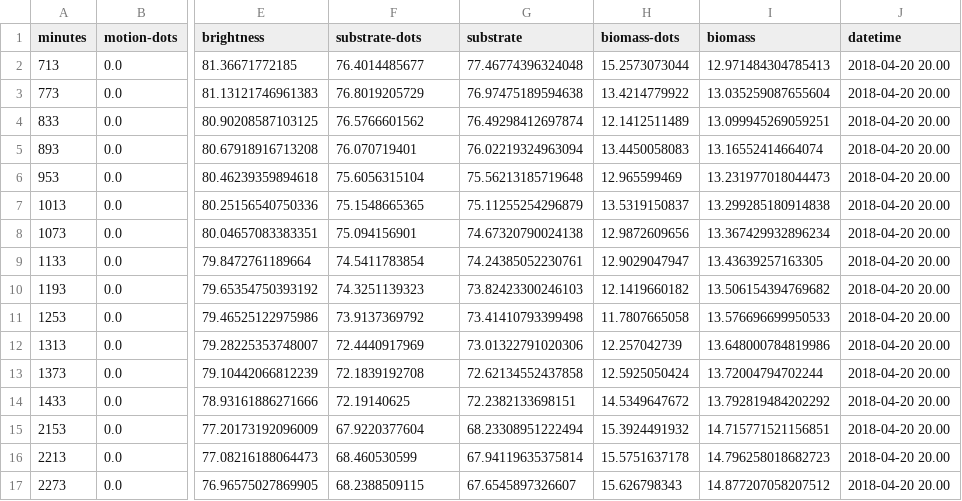
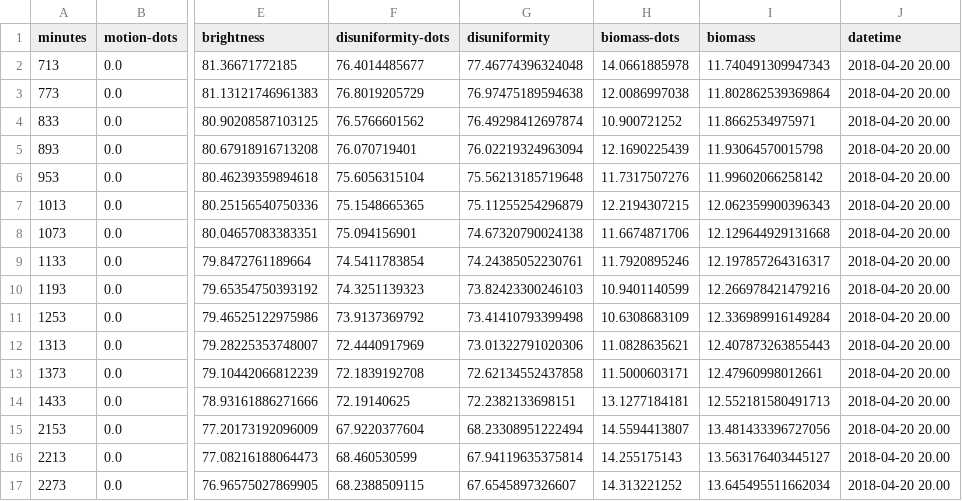
Before and after one commit to naturalinteraction/basil, a CSV file: website/blueshift-aprile.csv, drawn as a sheet; only a part is shown, gaps mark what is left out; the diff covers the shown part only; the diff names each change by its address in the sheet, - before the commit and + after, or states it on an @@ line.

Commit message:
substrate --> disuniformity

```diff
--- a/website/blueshift-aprile.csv
+++ b/website/blueshift-aprile.csv
-F1: substrate-dots
+F1: disuniformity-dots
-G1: substrate
+G1: disuniformity
-H2 (biomass-dots): 15.2573073044
+H2 (biomass-dots): 14.0661885978
-I2 (biomass): 12.971484304785413
+I2 (biomass): 11.740491309947343
-H3 (biomass-dots): 13.4214779922
+H3 (biomass-dots): 12.0086997038
-I3 (biomass): 13.035259087655604
+I3 (biomass): 11.802862539369864
-H4 (biomass-dots): 12.1412511489
+H4 (biomass-dots): 10.900721252
-I4 (biomass): 13.099945269059251
+I4 (biomass): 11.8662534975971
-H5 (biomass-dots): 13.4450058083
+H5 (biomass-dots): 12.1690225439
-I5 (biomass): 13.16552414664074
+I5 (biomass): 11.93064570015798
-H6 (biomass-dots): 12.965599469
+H6 (biomass-dots): 11.7317507276
-I6 (biomass): 13.231977018044473
+I6 (biomass): 11.99602066258142
-H7 (biomass-dots): 13.5319150837
+H7 (biomass-dots): 12.2194307215
-I7 (biomass): 13.299285180914838
+I7 (biomass): 12.062359900396343
-H8 (biomass-dots): 12.9872609656
+H8 (biomass-dots): 11.6674871706
-I8 (biomass): 13.367429932896234
+I8 (biomass): 12.129644929131668
-H9 (biomass-dots): 12.9029047947
+H9 (biomass-dots): 11.7920895246
-I9 (biomass): 13.43639257163305
+I9 (biomass): 12.197857264316317
-H10 (biomass-dots): 12.1419660182
+H10 (biomass-dots): 10.9401140599
-I10 (biomass): 13.506154394769682
+I10 (biomass): 12.266978421479216
-H11 (biomass-dots): 11.7807665058
+H11 (biomass-dots): 10.6308683109
-I11 (biomass): 13.576696699950533
+I11 (biomass): 12.336989916149284
-H12 (biomass-dots): 12.257042739
+H12 (biomass-dots): 11.0828635621
-I12 (biomass): 13.648000784819986
+I12 (biomass): 12.407873263855443
-H13 (biomass-dots): 12.5925050424
+H13 (biomass-dots): 11.5000603171
-I13 (biomass): 13.72004794702244
+I13 (biomass): 12.47960998012661
-H14 (biomass-dots): 14.5349647672
+H14 (biomass-dots): 13.1277184181
-I14 (biomass): 13.792819484202292
+I14 (biomass): 12.552181580491713
-H15 (biomass-dots): 15.3924491932
+H15 (biomass-dots): 14.5594413807
-I15 (biomass): 14.715771521156851
+I15 (biomass): 13.481433396727056
-H16 (biomass-dots): 15.5751637178
+H16 (biomass-dots): 14.255175143
-I16 (biomass): 14.796258018682723
+I16 (biomass): 13.563176403445127
-H17 (biomass-dots): 15.626798343
+H17 (biomass-dots): 14.313221252
-I17 (biomass): 14.877207058207512
+I17 (biomass): 13.645495511662034
```
Also changed, not shown: 148 edited cells elsewhere in this file, website/visible-hawk.csv, 2 other files.
